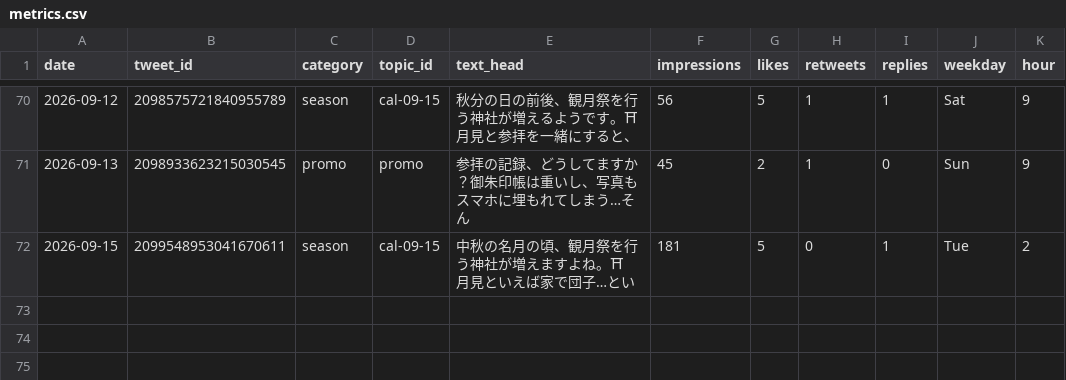
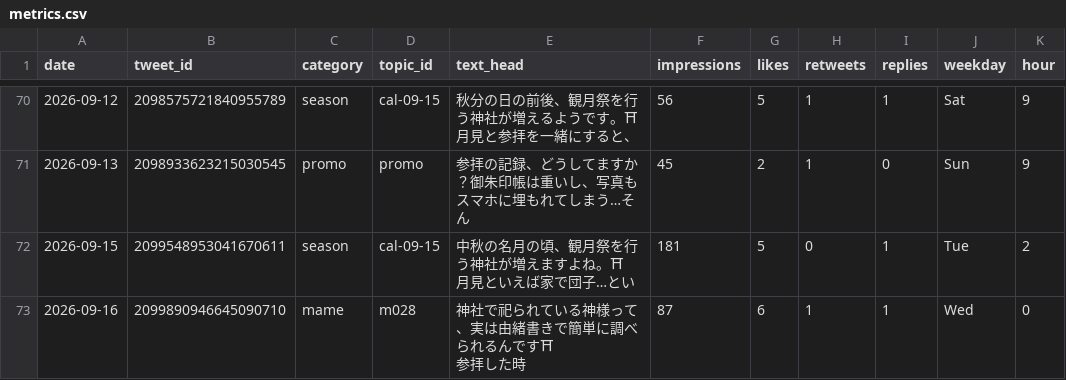
Before and after one commit to tesaguristudio/meguru-auto, a CSV file: data/metrics.csv, drawn as a sheet; only a part is shown, gaps mark what is left out.

Commit message:
metrics: 2026-09-17

```diff
--- a/data/metrics.csv
+++ b/data/metrics.csv
@@ -94 +94,4 @@ date,tweet_id,category,topic_id,text_head,impressions,likes,retweets,replies,wee
 月見といえば家で団子…とい",181,5,0,1,Tue,2
+2026-09-16,2099890946645090710,mame,m028,"神社で祀られている神様って、実は由緒書きで簡単に調べられるんです⛩
+
+参拝した時",87,6,1,1,Wed,0
```
Also changed, not shown: 1 other file.
